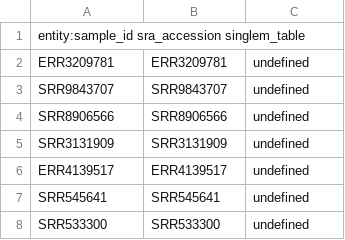
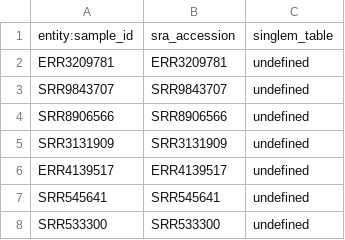
Before and after one commit to wwood/singlem-wdl, a TSV file: runlists/terra_data_table_test_50.tsv, drawn as a sheet; only a part is shown.

Commit message:
fix terra 50 runlist

```diff
--- a/runlists/terra_data_table_test_50.tsv
+++ b/runlists/terra_data_table_test_50.tsv
@@ -1,2 +1,2 @@
-entity:sample_id        sra_accession   singlem_table
+entity:sample_id	sra_accession	singlem_table
 ERR3209781	ERR3209781	undefined
```
